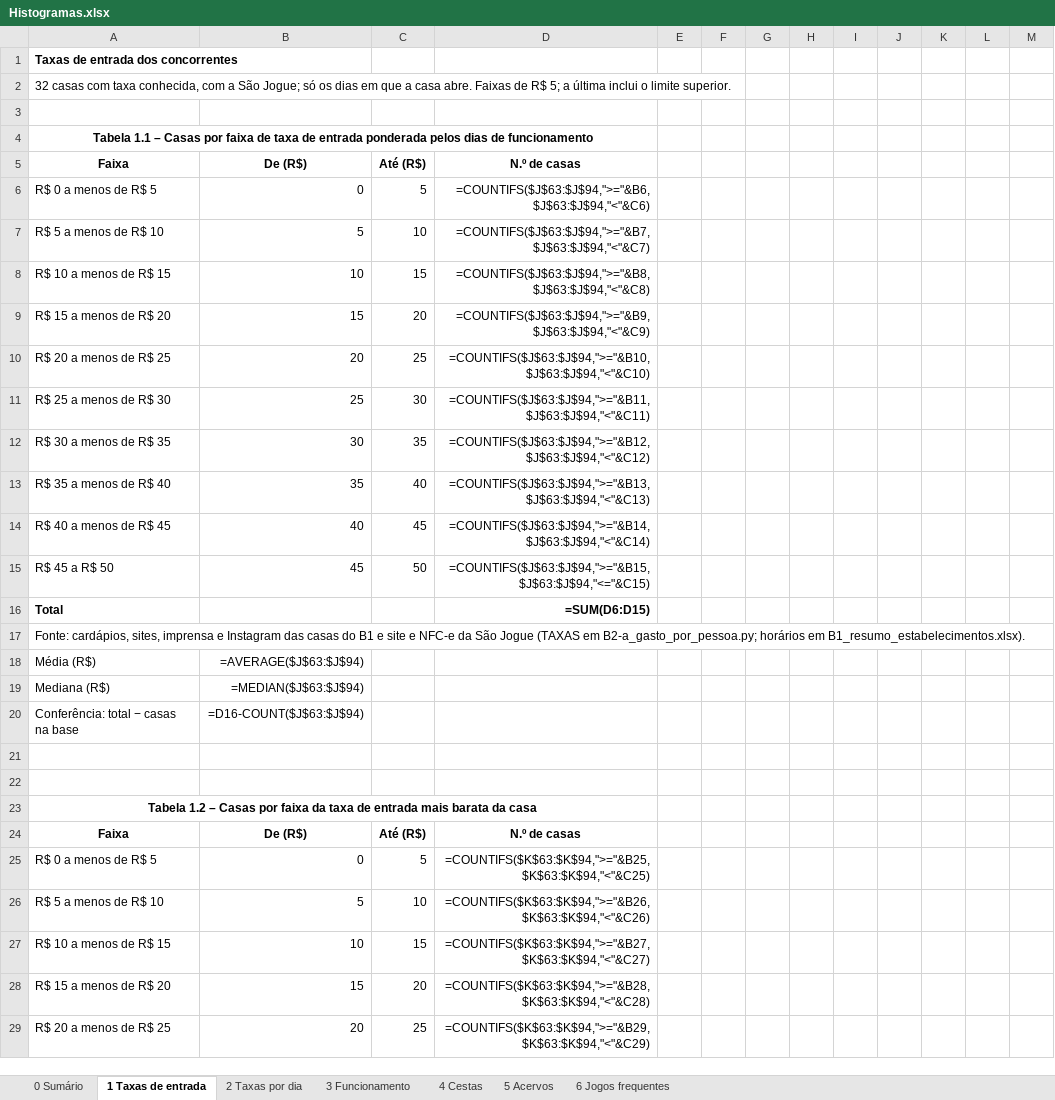
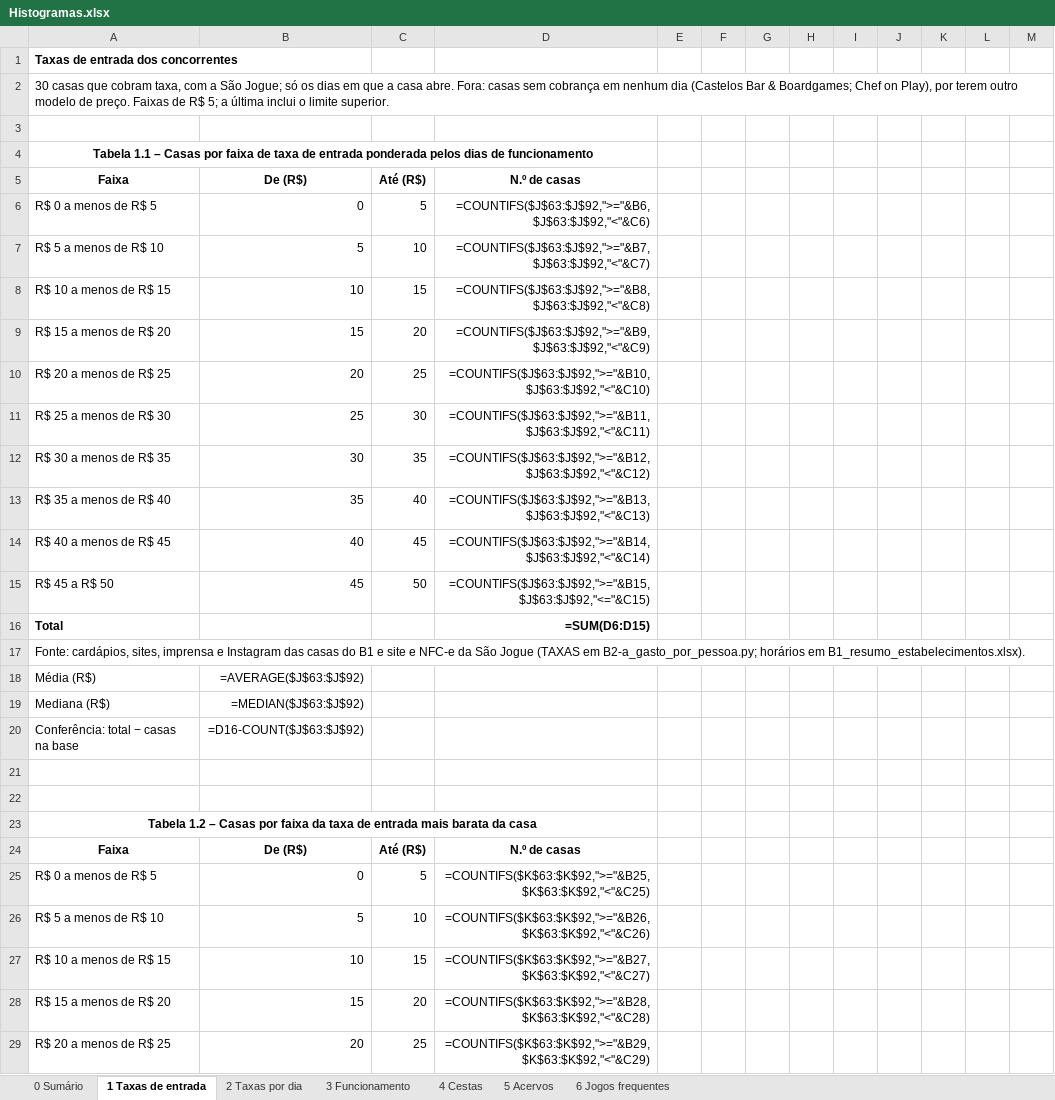
Before and after one commit to eusouopeu/luderia-tcc, an Excel workbook: dados/[B1] Estabelecimentos e cardapios/estabelecimentos/5_graficos/Histogramas.xlsx, sheet 1 Taxas de entrada, drawn as a sheet; only a part is shown; values as stored, in another font and other column widths than the file's, no borders; formulas without a stored value are shown as written; charts and pictures not drawn; the diff covers the shown part only; the diff names each change by its address in the sheet, - before the commit and + after, or states it on an @@ line.

```diff
--- a/dados/[B1] Estabelecimentos e cardapios/estabelecimentos/5_graficos/Histogramas.xlsx (sheet 1 Taxas de entrada)
+++ b/dados/[B1] Estabelecimentos e cardapios/estabelecimentos/5_graficos/Histogramas.xlsx (sheet 1 Taxas de entrada)
-A2: 32 casas com taxa conhecida, com a São Jogue; só os dias em que a casa abre. Faixas de…
+A2: 30 casas que cobram taxa, com a São Jogue; só os dias em que a casa abre. Fora: casas sem cobrança em nenhum dia (Castelos Bar & Boardgames; Chef on Play), por terem outro modelo de preço. Faixas de…
-D6: =COUNTIFS($J$63:$J$94,">="&B6,$J$63:$J$94,"<"&C6)
+D6: =COUNTIFS($J$63:$J$92,">="&B6,$J$63:$J$92,"<"&C6)
-D7: =COUNTIFS($J$63:$J$94,">="&B7,$J$63:$J$94,"<"&C7)
+D7: =COUNTIFS($J$63:$J$92,">="&B7,$J$63:$J$92,"<"&C7)
-D8: =COUNTIFS($J$63:$J$94,">="&B8,$J$63:$J$94,"<"&C8)
+D8: =COUNTIFS($J$63:$J$92,">="&B8,$J$63:$J$92,"<"&C8)
-D9: =COUNTIFS($J$63:$J$94,">="&B9,$J$63:$J$94,"<"&C9)
+D9: =COUNTIFS($J$63:$J$92,">="&B9,$J$63:$J$92,"<"&C9)
-D10: =COUNTIFS($J$63:$J$94,">="&B10,$J$63:$J$94,"<"&C10)
+D10: =COUNTIFS($J$63:$J$92,">="&B10,$J$63:$J$92,"<"&C10)
-D11: =COUNTIFS($J$63:$J$94,">="&B11,$J$63:$J$94,"<"&C11)
+D11: =COUNTIFS($J$63:$J$92,">="&B11,$J$63:$J$92,"<"&C11)
-D12: =COUNTIFS($J$63:$J$94,">="&B12,$J$63:$J$94,"<"&C12)
+D12: =COUNTIFS($J$63:$J$92,">="&B12,$J$63:$J$92,"<"&C12)
-D13: =COUNTIFS($J$63:$J$94,">="&B13,$J$63:$J$94,"<"&C13)
+D13: =COUNTIFS($J$63:$J$92,">="&B13,$J$63:$J$92,"<"&C13)
-D14: =COUNTIFS($J$63:$J$94,">="&B14,$J$63:$J$94,"<"&C14)
+D14: =COUNTIFS($J$63:$J$92,">="&B14,$J$63:$J$92,"<"&C14)
-D15: =COUNTIFS($J$63:$J$94,">="&B15,$J$63:$J$94,"<="&C15)
+D15: =COUNTIFS($J$63:$J$92,">="&B15,$J$63:$J$92,"<="&C15)
-B18: =AVERAGE($J$63:$J$94)
+B18: =AVERAGE($J$63:$J$92)
-B19: =MEDIAN($J$63:$J$94)
+B19: =MEDIAN($J$63:$J$92)
-B20: =D16-COUNT($J$63:$J$94)
+B20: =D16-COUNT($J$63:$J$92)
-D25: =COUNTIFS($K$63:$K$94,">="&B25,$K$63:$K$94,"<"&C25)
+D25: =COUNTIFS($K$63:$K$92,">="&B25,$K$63:$K$92,"<"&C25)
-D26: =COUNTIFS($K$63:$K$94,">="&B26,$K$63:$K$94,"<"&C26)
+D26: =COUNTIFS($K$63:$K$92,">="&B26,$K$63:$K$92,"<"&C26)
-D27: =COUNTIFS($K$63:$K$94,">="&B27,$K$63:$K$94,"<"&C27)
+D27: =COUNTIFS($K$63:$K$92,">="&B27,$K$63:$K$92,"<"&C27)
-D28: =COUNTIFS($K$63:$K$94,">="&B28,$K$63:$K$94,"<"&C28)
+D28: =COUNTIFS($K$63:$K$92,">="&B28,$K$63:$K$92,"<"&C28)
-D29: =COUNTIFS($K$63:$K$94,">="&B29,$K$63:$K$94,"<"&C29)
+D29: =COUNTIFS($K$63:$K$92,">="&B29,$K$63:$K$92,"<"&C29)
```
Also changed, not shown: 2 removed rows and 111 edited cells elsewhere in this sheet, sheet 2 Taxas por dia, sheet 4 Cestas, sheet 0 Sumário, 2 other files.
